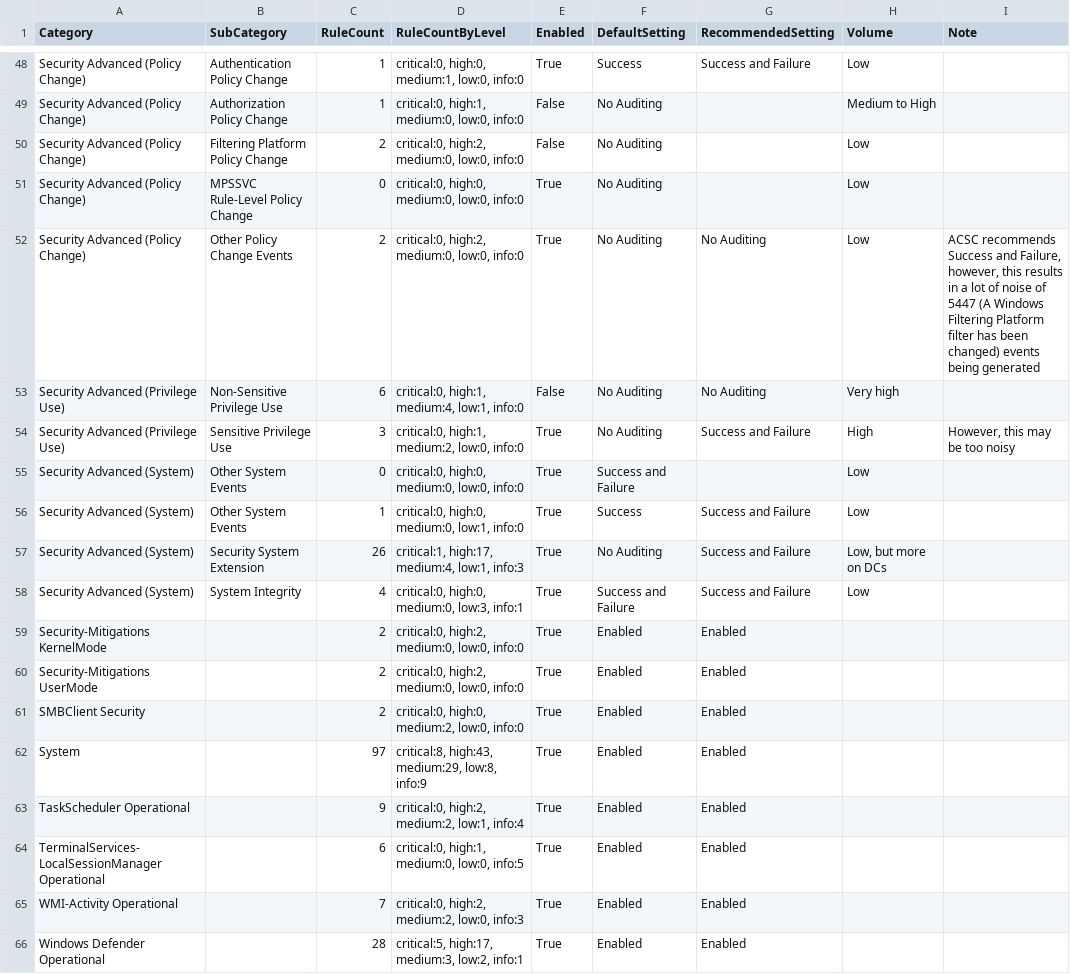
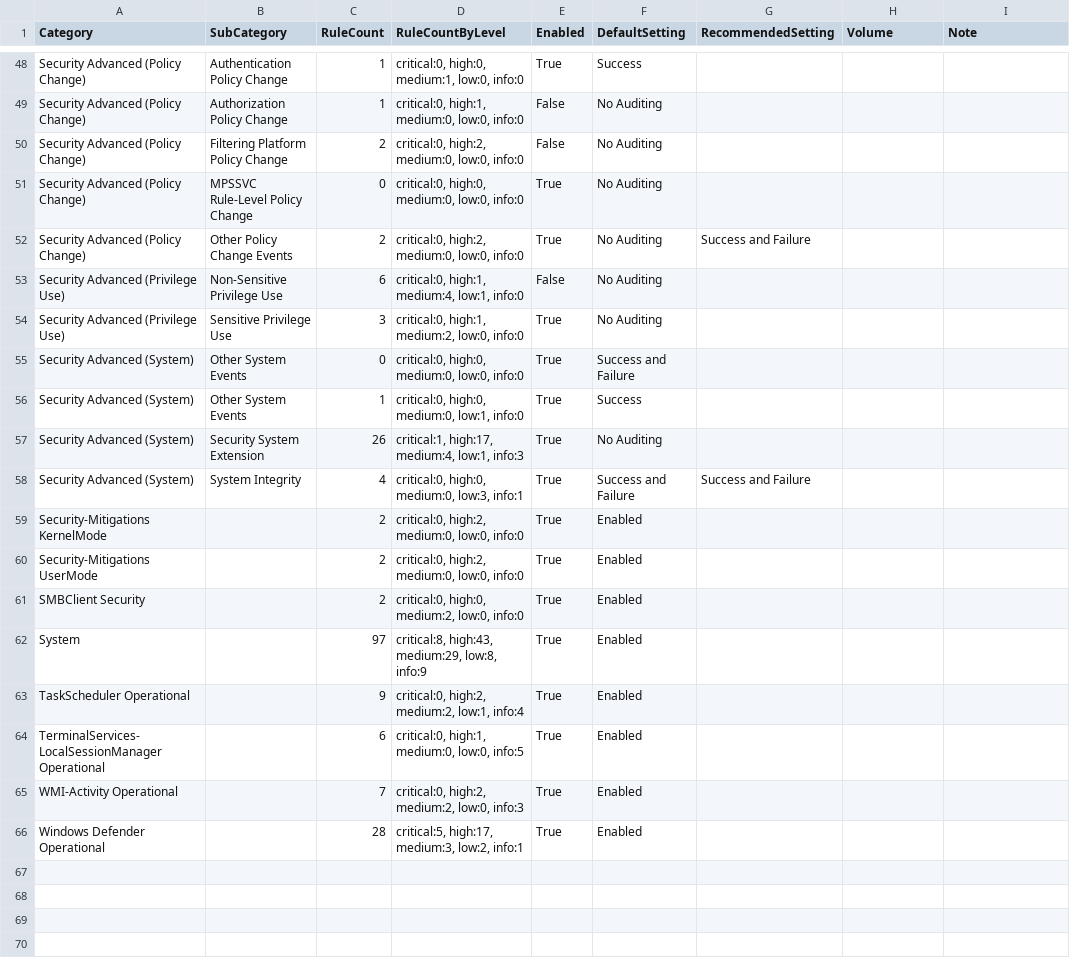
Before and after one commit to fukusuket/EventLog-Baseline-Guide, a CSV file: data/Australian_Signals_Directorate/WELA-Audit-Result.csv, drawn as a sheet; only a part is shown, gaps mark what is left out; the diff covers the shown part only.

```diff
--- a/data/Australian_Signals_Directorate/WELA-Audit-Result.csv
+++ b/data/Australian_Signals_Directorate/WELA-Audit-Result.csv
@@ -48,19 +48,19 @@
-"Security Advanced (Policy Change)","Authentication Policy Change","1","critical:0, high:0, medium:1, low:0, info:0","True","Success","Success and Failure","Low",""
-"Security Advanced (Policy Change)","Authorization Policy Change","1","critical:0, high:1, medium:0, low:0, info:0","False","No Auditing","","Medium to High",""
-"Security Advanced (Policy Change)","Filtering Platform Policy Change","2","critical:0, high:2, medium:0, low:0, info:0","False","No Auditing","","Low",""
-"Security Advanced (Policy Change)","MPSSVC Rule-Level Policy Change","0","critical:0, high:0, medium:0, low:0, info:0","True","No Auditing","","Low",""
-"Security Advanced (Policy Change)","Other Policy Change Events","2","critical:0, high:2, medium:0, low:0, info:0","True","No Auditing","No Auditing ","Low","ACSC recommends Success and Failure, however, this results in a lot of noise of 5447 (A Windows Filtering Platform filter has been changed) events being generated"
-"Security Advanced (Privilege Use)","Non-Sensitive Privilege Use","6","critical:0, high:1, medium:4, low:1, info:0","False","No Auditing","No Auditing","Very high",""
-"Security Advanced (Privilege Use)","Sensitive Privilege Use","3","critical:0, high:1, medium:2, low:0, info:0","True","No Auditing","Success and Failure","High","However, this may be too noisy"
-"Security Advanced (System)","Other System Events","0","critical:0, high:0, medium:0, low:0, info:0","True","Success and Failure","","Low",""
-"Security Advanced (System)","Other System Events","1","critical:0, high:0, medium:0, low:1, info:0","True","Success","Success and Failure","Low",""
-"Security Advanced (System)","Security System Extension","26","critical:1, high:17, medium:4, low:1, info:3","True","No Auditing","Success and Failure","Low, but more on DCs",""
-"Security Advanced (System)","System Integrity","4","critical:0, high:0, medium:0, low:3, info:1","True","Success and Failure","Success and Failure","Low",""
-"Security-Mitigations KernelMode","","2","critical:0, high:2, medium:0, low:0, info:0","True","Enabled","Enabled","",""
-"Security-Mitigations UserMode","","2","critical:0, high:2, medium:0, low:0, info:0","True","Enabled","Enabled","",""
-"SMBClient Security","","2","critical:0, high:0, medium:2, low:0, info:0","True","Enabled","Enabled","",""
-"System","","97","critical:8, high:43, medium:29, low:8, info:9","True","Enabled","Enabled","",""
-"TaskScheduler Operational","","9","critical:0, high:2, medium:2, low:1, info:4","True","Enabled","Enabled","",""
-"TerminalServices-LocalSessionManager Operational","","6","critical:0, high:1, medium:0, low:0, info:5","True","Enabled","Enabled","",""
-"WMI-Activity Operational","","7","critical:0, high:2, medium:2, low:0, info:3","True","Enabled","Enabled","",""
-"Windows Defender Operational","","28","critical:5, high:17, medium:3, low:2, info:1","True","Enabled","Enabled","",""
+"Security Advanced (Policy Change)","Authentication Policy Change","1","critical:0, high:0, medium:1, low:0, info:0","True","Success","","",""
+"Security Advanced (Policy Change)","Authorization Policy Change","1","critical:0, high:1, medium:0, low:0, info:0","False","No Auditing","","",""
+"Security Advanced (Policy Change)","Filtering Platform Policy Change","2","critical:0, high:2, medium:0, low:0, info:0","False","No Auditing","","",""
+"Security Advanced (Policy Change)","MPSSVC Rule-Level Policy Change","0","critical:0, high:0, medium:0, low:0, info:0","True","No Auditing","","",""
+"Security Advanced (Policy Change)","Other Policy Change Events","2","critical:0, high:2, medium:0, low:0, info:0","True","No Auditing","Success and Failure","",""
+"Security Advanced (Privilege Use)","Non-Sensitive Privilege Use","6","critical:0, high:1, medium:4, low:1, info:0","False","No Auditing","","",""
+"Security Advanced (Privilege Use)","Sensitive Privilege Use","3","critical:0, high:1, medium:2, low:0, info:0","True","No Auditing","","",""
+"Security Advanced (System)","Other System Events","0","critical:0, high:0, medium:0, low:0, info:0","True","Success and Failure","","",""
+"Security Advanced (System)","Other System Events","1","critical:0, high:0, medium:0, low:1, info:0","True","Success","","",""
+"Security Advanced (System)","Security System Extension","26","critical:1, high:17, medium:4, low:1, info:3","True","No Auditing","","",""
+"Security Advanced (System)","System Integrity","4","critical:0, high:0, medium:0, low:3, info:1","True","Success and Failure","Success and Failure","",""
+"Security-Mitigations KernelMode","","2","critical:0, high:2, medium:0, low:0, info:0","True","Enabled","","",""
+"Security-Mitigations UserMode","","2","critical:0, high:2, medium:0, low:0, info:0","True","Enabled","","",""
+"SMBClient Security","","2","critical:0, high:0, medium:2, low:0, info:0","True","Enabled","","",""
+"System","","97","critical:8, high:43, medium:29, low:8, info:9","True","Enabled","","",""
+"TaskScheduler Operational","","9","critical:0, high:2, medium:2, low:1, info:4","True","Enabled","","",""
+"TerminalServices-LocalSessionManager Operational","","6","critical:0, high:1, medium:0, low:0, info:5","True","Enabled","","",""
+"WMI-Activity Operational","","7","critical:0, high:2, medium:2, low:0, info:3","True","Enabled","","",""
+"Windows Defender Operational","","28","critical:5, high:17, medium:3, low:2, info:1","True","Enabled","","",""
```
Also changed, not shown: 79 edited cells elsewhere in this file.
